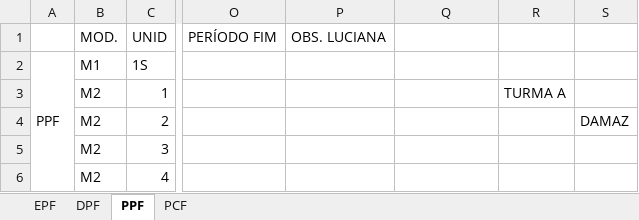
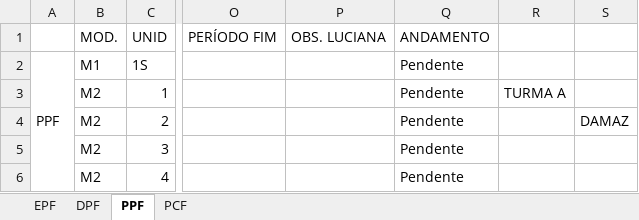
Before and after one commit to marcelmfpm-ai/PLANO-DE-AULA-SAVAL, an Excel workbook: CONTROLE RECURSOS HUMANOS - PLANO DE AULA.xlsx, sheet PPF, drawn as a sheet; only a part is shown, gaps mark what is left out; values as stored, in another font and other column widths than the file's, no borders; the diff names each change by its address in the sheet, - before the commit and + after, or states it on an @@ line.

```diff
--- a/CONTROLE RECURSOS HUMANOS - PLANO DE AULA.xlsx (sheet PPF)
+++ b/CONTROLE RECURSOS HUMANOS - PLANO DE AULA.xlsx (sheet PPF)
-Q1: (empty)
+Q1: ANDAMENTO
-Q2:Q6 (ANDAMENTO): (empty)
+Q2:Q6 (ANDAMENTO): Pendente
```
Also changed, not shown: sheet EPF, sheet PCF, sheet DPF.
